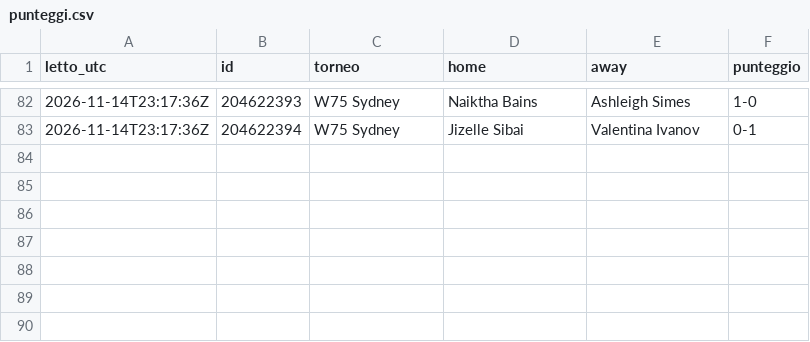
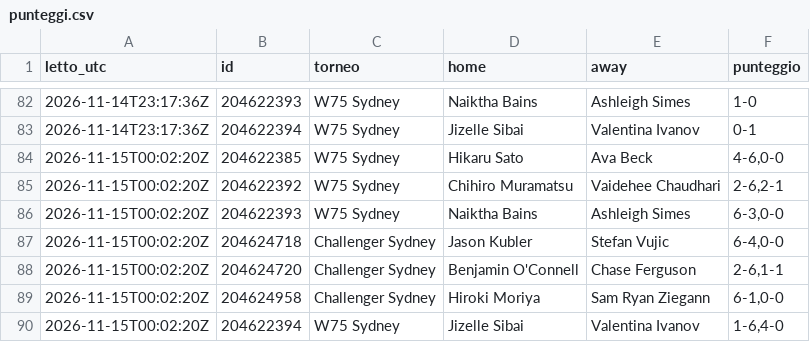
Before and after one commit to Mirko1927/tennis-raccolta, a CSV file: data/punteggi.csv, drawn as a sheet; only a part is shown, gaps mark what is left out; the diff names each change by its address in the sheet, - before the commit and + after, or states it on an @@ line.

```diff
--- a/data/punteggi.csv
+++ b/data/punteggi.csv
+row 84: 2026-11-15T00:02:20Z | 204622385 | W75 Sydney | Hikaru Sato | Ava Beck | 4-6,0-0
+row 85: 2026-11-15T00:02:20Z | 204622392 | W75 Sydney | Chihiro Muramatsu | Vaidehee Chaudhari | 2-6,2-1
+row 86: 2026-11-15T00:02:20Z | 204622393 | W75 Sydney | Naiktha Bains | Ashleigh Simes | 6-3,0-0
+row 87: 2026-11-15T00:02:20Z | 204624718 | Challenger Sydney | Jason Kubler | Stefan Vujic | 6-4,0-0
+row 88: 2026-11-15T00:02:20Z | 204624720 | Challenger Sydney | Benjamin O'Connell | Chase Ferguson | 2-6,1-1
+row 89: 2026-11-15T00:02:20Z | 204624958 | Challenger Sydney | Hiroki Moriya | Sam Ryan Ziegann | 6-1,0-0
+row 90: 2026-11-15T00:02:20Z | 204622394 | W75 Sydney | Jizelle Sibai | Valentina Ivanov | 1-6,4-0
```
Also changed, not shown: data/quote.csv, 1 other file.
